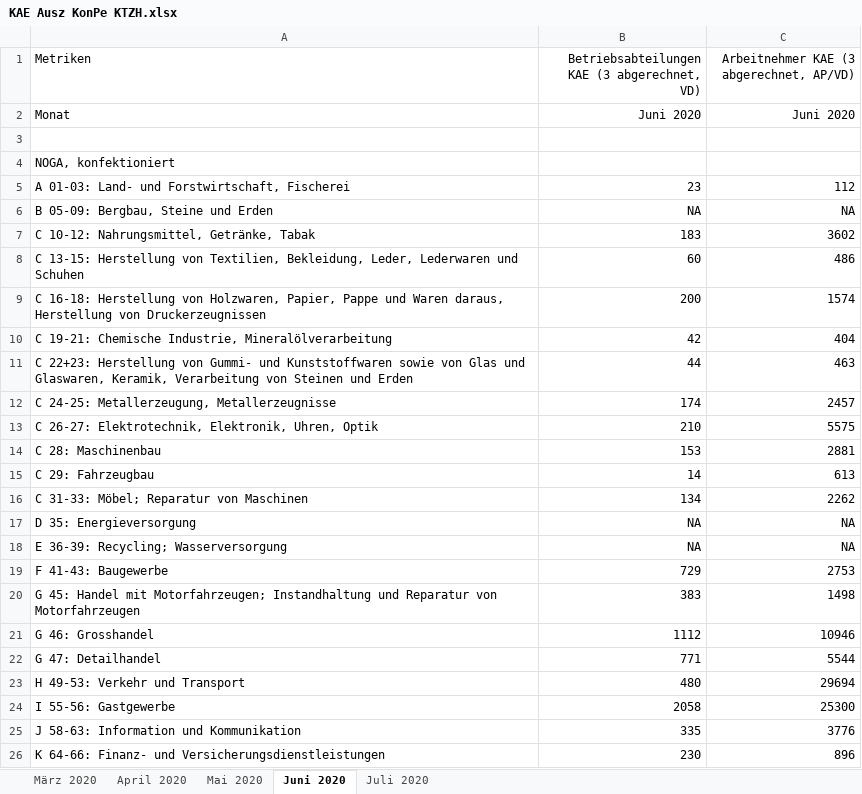
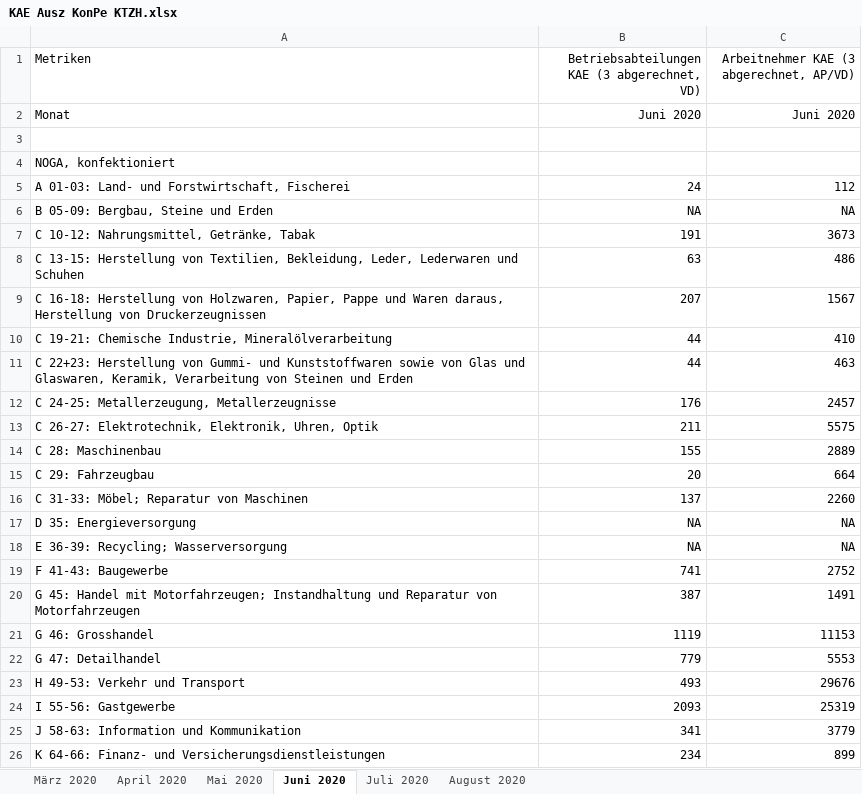
Before and after one commit to statistikZH/covid19monitoring_economy_AWA, an Excel workbook: KAE Ausz KonPe KTZH.xlsx, sheet Juni 2020, drawn as a sheet; only a part is shown; values as stored, in another font and other column widths than the file's, no borders; the diff covers the shown part only; the diff names each change by its address in the sheet, - before the commit and + after, or states it on an @@ line.

```diff
--- a/KAE Ausz KonPe KTZH.xlsx (sheet Juni 2020)
+++ b/KAE Ausz KonPe KTZH.xlsx (sheet Juni 2020)
+sheet tab: August 2020
-B5: 23
+B5: 24
-B7: 183
+B7: 191
-C7: 3602
+C7: 3673
-B8: 60
+B8: 63
-B9: 200
+B9: 207
-C9: 1574
+C9: 1567
-B10: 42
+B10: 44
-C10: 404
+C10: 410
-B12: 174
+B12: 176
-B13: 210
+B13: 211
-B14: 153
+B14: 155
-C14: 2881
+C14: 2889
-B15: 14
+B15: 20
-C15: 613
+C15: 664
-B16: 134
+B16: 137
-C16: 2262
+C16: 2260
-B19: 729
+B19: 741
-C19: 2753
+C19: 2752
-B20: 383
+B20: 387
-C20: 1498
+C20: 1491
-B21: 1112
+B21: 1119
-C21: 10946
+C21: 11153
-B22: 771
+B22: 779
-C22: 5544
+C22: 5553
-B23: 480
+B23: 493
-C23: 29694
+C23: 29676
-B24: 2058
+B24: 2093
-C24: 25300
+C24: 25319
-B25: 335
+B25: 341
-C25: 3776
+C25: 3779
-B26: 230
+B26: 234
-C26: 896
+C26: 899
```
Also changed, not shown: 16 edited cells elsewhere in this sheet, sheet Juli 2020, sheet Mai 2020, sheet April 2020, sheet März 2020, 1 other file.
